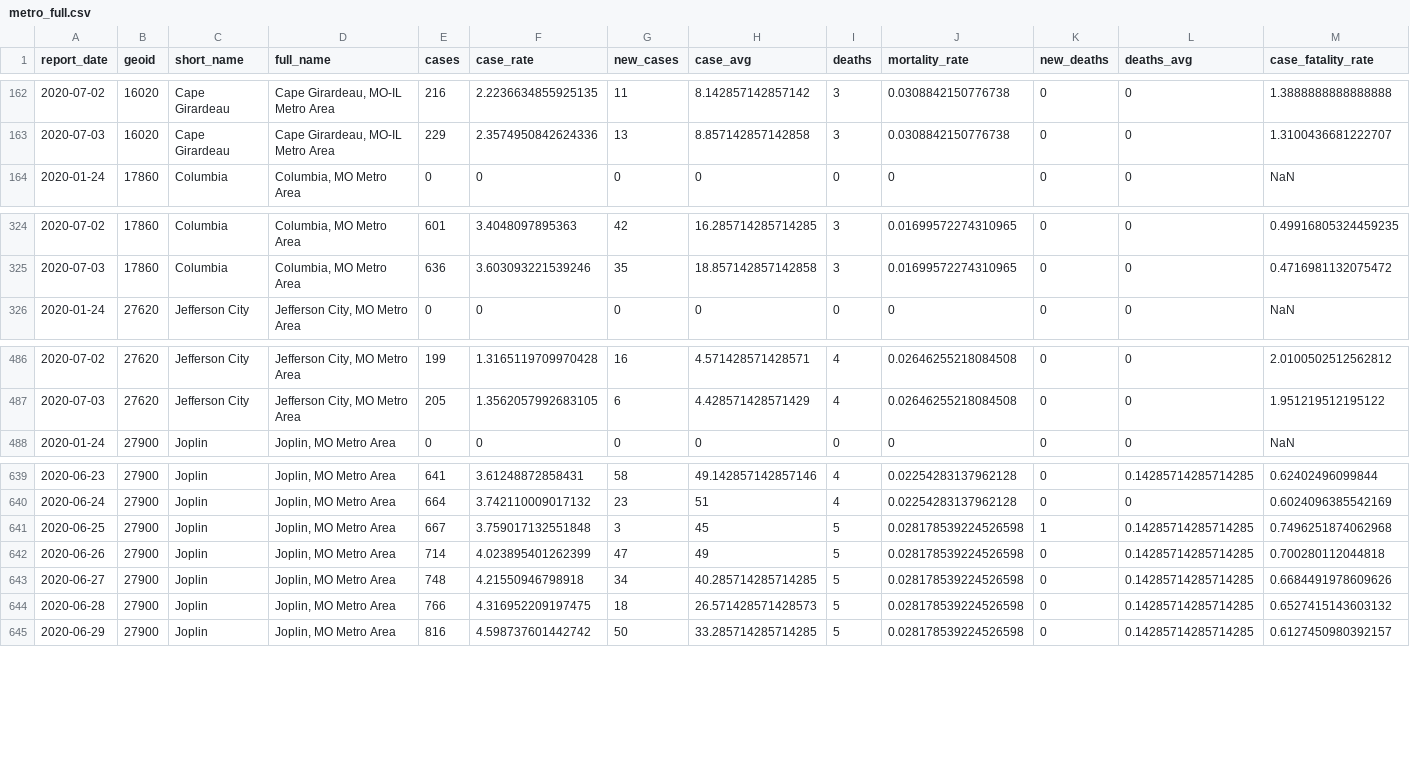
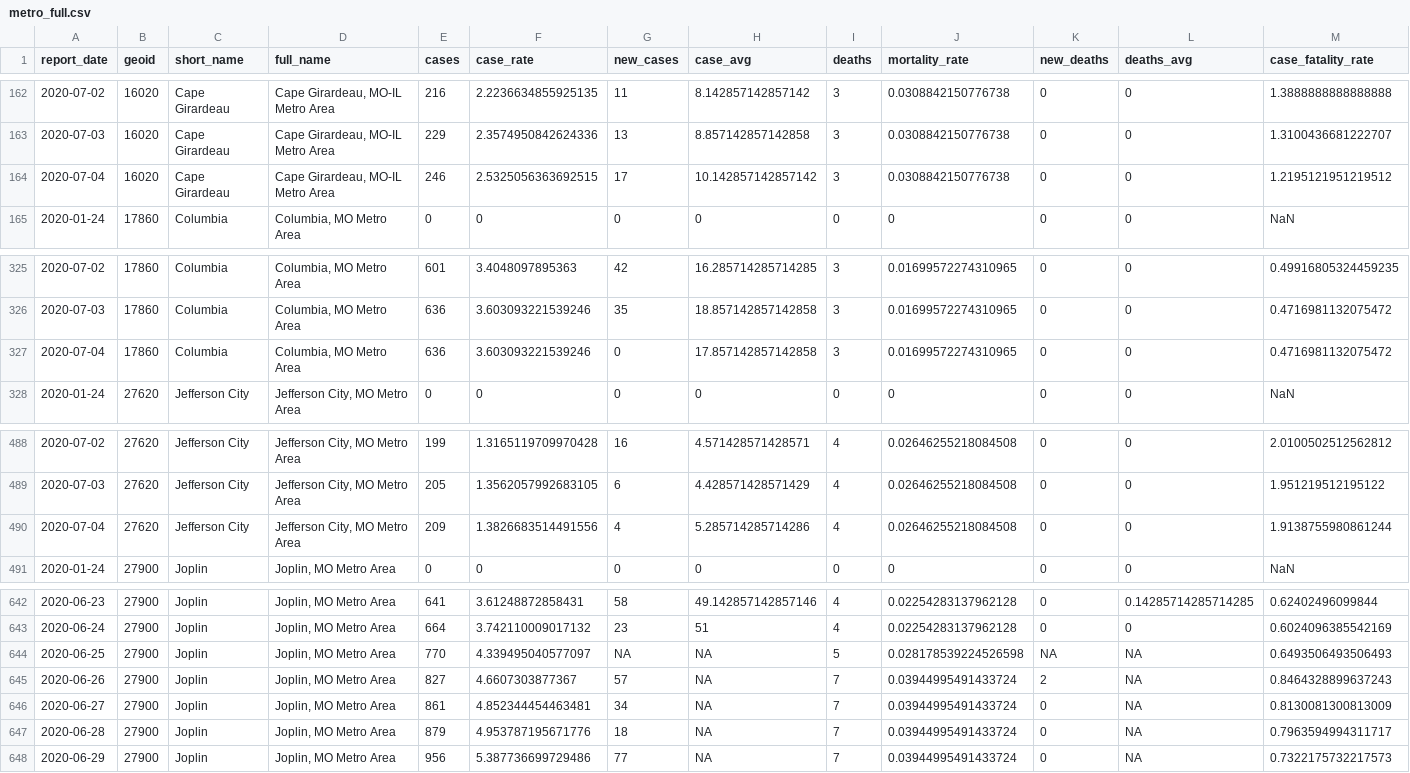
Before and after one commit to slu-openGIS/covid_daily_viz_archive, a CSV file: data/metro_all/metro_full.csv, drawn as a sheet; only a part is shown, gaps mark what is left out; the diff covers the shown part only.

```diff
--- a/data/metro_all/metro_full.csv
+++ b/data/metro_all/metro_full.csv
@@ -163,2 +163,3 @@ report_date,geoid,short_name,full_name,cases,case_rate,new_cases,case_avg,deaths
 2020-07-03,16020,Cape Girardeau,"Cape Girardeau, MO-IL Metro Area",229,2.3574950842624336,13,8.857142857142858,3,0.0308842150776738,0,0,1.3100436681222707
+2020-07-04,16020,Cape Girardeau,"Cape Girardeau, MO-IL Metro Area",246,2.5325056363692515,17,10.142857142857142,3,0.0308842150776738,0,0,1.2195121951219512
 2020-01-24,17860,Columbia,"Columbia, MO Metro Area",0,0,0,0,0,0,0,0,NaN
@@ -325,2 +326,3 @@ report_date,geoid,short_name,full_name,cases,case_rate,new_cases,case_avg,deaths
 2020-07-03,17860,Columbia,"Columbia, MO Metro Area",636,3.603093221539246,35,18.857142857142858,3,0.01699572274310965,0,0,0.4716981132075472
+2020-07-04,17860,Columbia,"Columbia, MO Metro Area",636,3.603093221539246,0,17.857142857142858,3,0.01699572274310965,0,0,0.4716981132075472
 2020-01-24,27620,Jefferson City,"Jefferson City, MO Metro Area",0,0,0,0,0,0,0,0,NaN
@@ -487,2 +489,3 @@ report_date,geoid,short_name,full_name,cases,case_rate,new_cases,case_avg,deaths
 2020-07-03,27620,Jefferson City,"Jefferson City, MO Metro Area",205,1.3562057992683105,6,4.428571428571429,4,0.02646255218084508,0,0,1.951219512195122
+2020-07-04,27620,Jefferson City,"Jefferson City, MO Metro Area",209,1.3826683514491556,4,5.285714285714286,4,0.02646255218084508,0,0,1.9138755980861244
 2020-01-24,27900,Joplin,"Joplin, MO Metro Area",0,0,0,0,0,0,0,0,NaN
@@ -640,6 +643,6 @@ report_date,geoid,short_name,full_name,cases,case_rate,new_cases,case_avg,deaths
 2020-06-24,27900,Joplin,"Joplin, MO Metro Area",664,3.742110009017132,23,51,4,0.02254283137962128,0,0,0.6024096385542169
-2020-06-25,27900,Joplin,"Joplin, MO Metro Area",667,3.759017132551848,3,45,5,0.028178539224526598,1,0.14285714285714285,0.7496251874062968
-2020-06-26,27900,Joplin,"Joplin, MO Metro Area",714,4.023895401262399,47,49,5,0.028178539224526598,0,0.14285714285714285,0.700280112044818
-2020-06-27,27900,Joplin,"Joplin, MO Metro Area",748,4.21550946798918,34,40.285714285714285,5,0.028178539224526598,0,0.14285714285714285,0.6684491978609626
-2020-06-28,27900,Joplin,"Joplin, MO Metro Area",766,4.316952209197475,18,26.571428571428573,5,0.028178539224526598,0,0.14285714285714285,0.6527415143603132
-2020-06-29,27900,Joplin,"Joplin, MO Metro Area",816,4.598737601442742,50,33.285714285714285,5,0.028178539224526598,0,0.14285714285714285,0.6127450980392157
+2020-06-25,27900,Joplin,"Joplin, MO Metro Area",770,4.339495040577097,NA,NA,5,0.028178539224526598,NA,NA,0.6493506493506493
+2020-06-26,27900,Joplin,"Joplin, MO Metro Area",827,4.6607303877367,57,NA,7,0.03944995491433724,2,NA,0.8464328899637243
+2020-06-27,27900,Joplin,"Joplin, MO Metro Area",861,4.852344454463481,34,NA,7,0.03944995491433724,0,NA,0.8130081300813009
+2020-06-28,27900,Joplin,"Joplin, MO Metro Area",879,4.953787195671776,18,NA,7,0.03944995491433724,0,NA,0.7963594994311717
+2020-06-29,27900,Joplin,"Joplin, MO Metro Area",956,5.387736699729486,77,NA,7,0.03944995491433724,0,NA,0.7322175732217573
```
Also changed, not shown: 5 added rows and 36 edited cells elsewhere in this file, data/source/counties.csv, data/state/state_full.csv, 9 other files.
